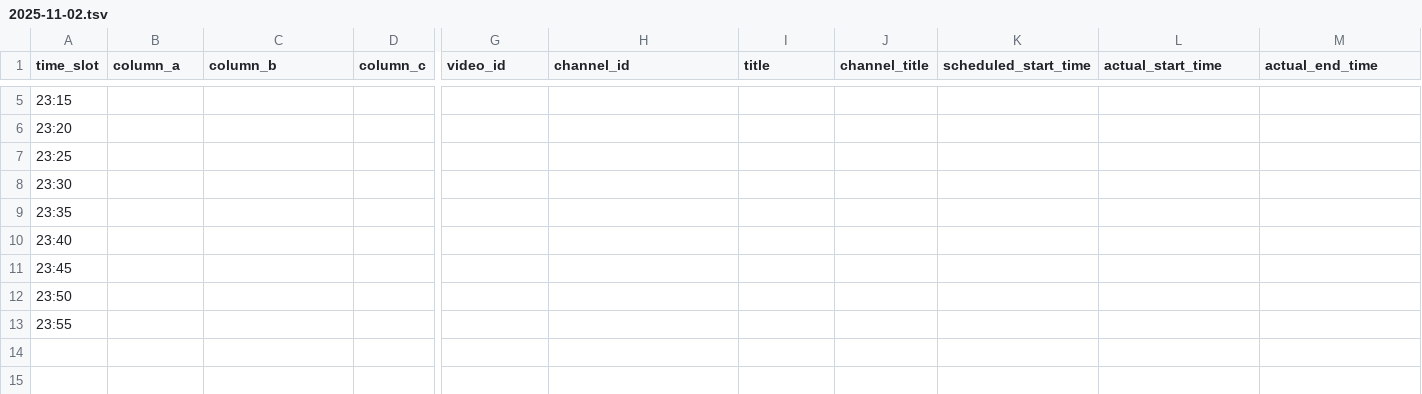
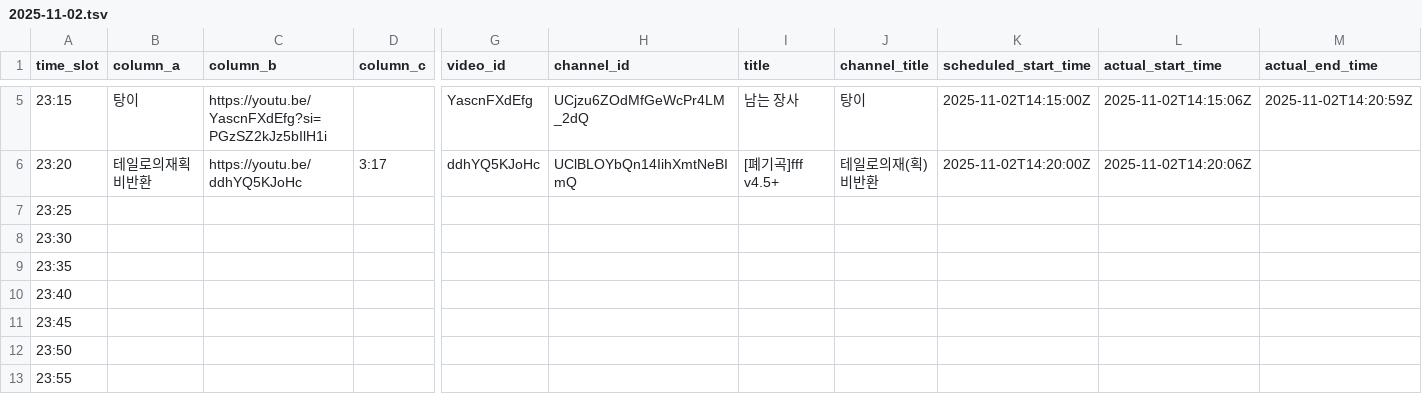
Before and after one commit to ChangpopWiki/premiere-relay-archive-data, a TSV file: 2025/11/2025-11-02.tsv, drawn as a sheet; only a part is shown, gaps mark what is left out; the diff covers the shown part only; the diff names each change by its address in the sheet, - before the commit and + after, or states it on an @@ line.

```diff
--- a/2025/11/2025-11-02.tsv
+++ b/2025/11/2025-11-02.tsv
-B5 (column_a): (empty)
+B5 (column_a): 탕이
-C5 (column_b): (empty)
+C5 (column_b): https://youtu.be/YascnFXdEfg?si=PGzSZ2kJz5bIlH1i
-G5 (video_id): (empty)
+G5 (video_id): YascnFXdEfg
-H5 (channel_id): (empty)
+H5 (channel_id): UCjzu6ZOdMfGeWcPr4LM_2dQ
-I5 (title): (empty)
+I5 (title): 남는 장사
-J5 (channel_title): (empty)
+J5 (channel_title): 탕이
-K5 (scheduled_start_time): (empty)
+K5 (scheduled_start_time): 2025-11-02T14:15:00Z
-L5 (actual_start_time): (empty)
+L5 (actual_start_time): 2025-11-02T14:15:06Z
-M5 (actual_end_time): (empty)
+M5 (actual_end_time): 2025-11-02T14:20:59Z
-B6 (column_a): (empty)
+B6 (column_a): 테일로의재획비반환
-C6 (column_b): (empty)
+C6 (column_b): https://youtu.be/ddhYQ5KJoHc
-D6 (column_c): (empty)
+D6 (column_c): 3:17
-G6 (video_id): (empty)
+G6 (video_id): ddhYQ5KJoHc
-H6 (channel_id): (empty)
+H6 (channel_id): UClBLOYbQn14IihXmtNeBImQ
-I6 (title): (empty)
+I6 (title): [폐기곡]fff v4.5+
-J6 (channel_title): (empty)
+J6 (channel_title): 테일로의재(획)비반환
-K6 (scheduled_start_time): (empty)
+K6 (scheduled_start_time): 2025-11-02T14:20:00Z
-L6 (actual_start_time): (empty)
+L6 (actual_start_time): 2025-11-02T14:20:06Z
```
Also changed, not shown: 35 edited cells elsewhere in this file, 1 other file.
